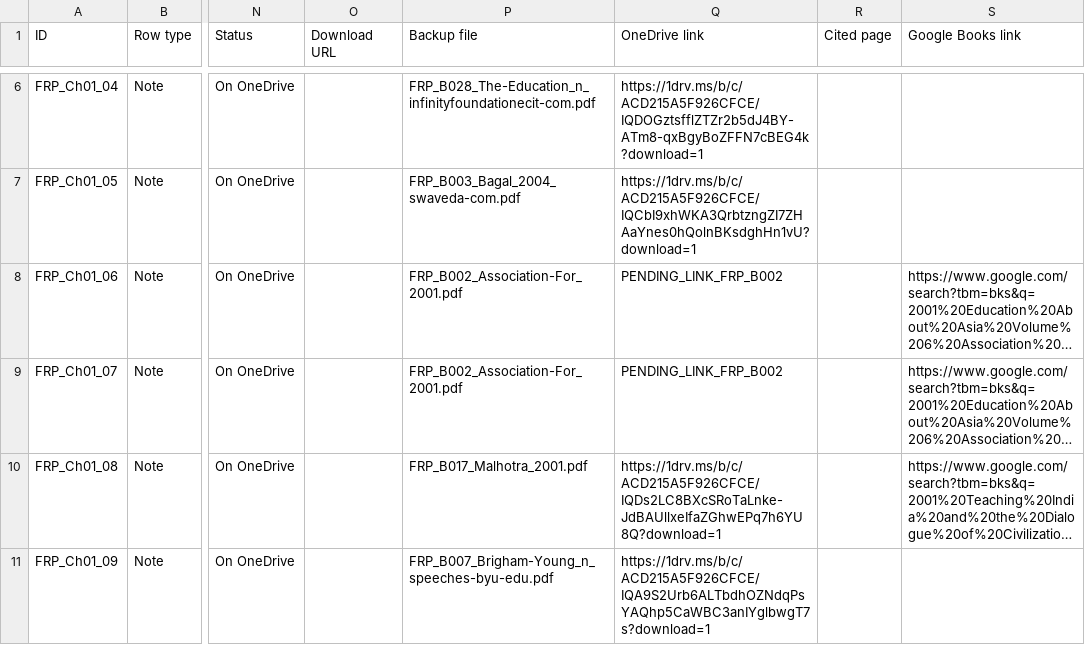
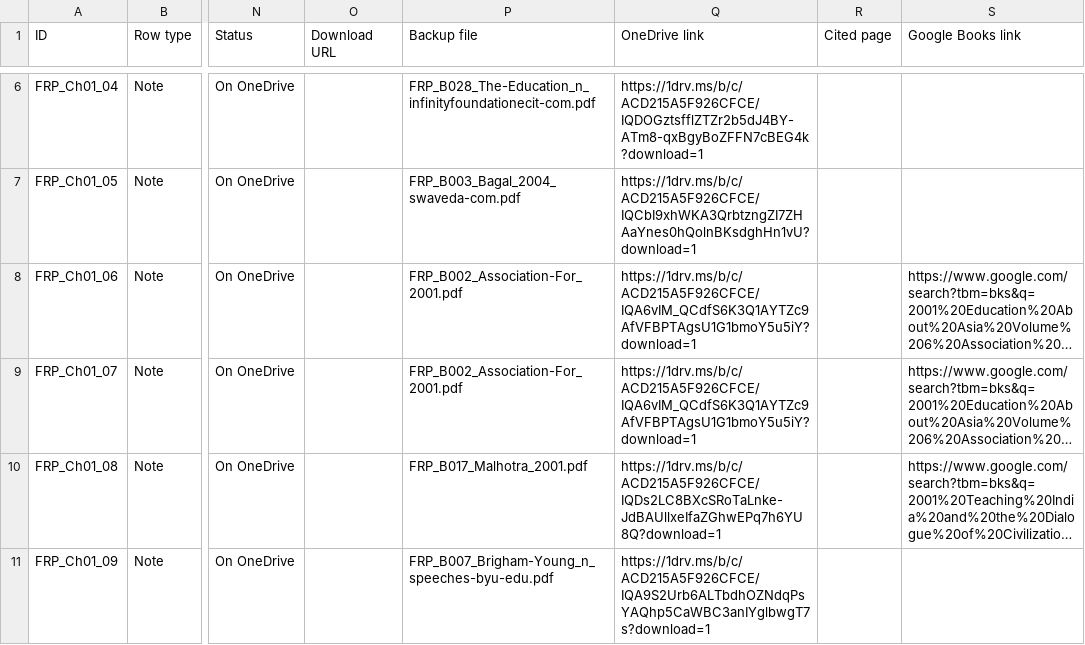
Before and after one commit to ankita-jagdeep123/if-books-backup, a CSV file: books/FRP/FRP_sources.csv, drawn as a sheet; only a part is shown, gaps mark what is left out; long unchanged cells end in …; the diff names each change by its address in the sheet, - before the commit and + after, or states it on an @@ line.

Commit message:
FRP: view links filled for the new files (1 files, 2 notes)

```diff
--- a/books/FRP/FRP_sources.csv
+++ b/books/FRP/FRP_sources.csv
-Q8:Q9 (OneDrive link): PENDING_LINK_FRP_B002
+Q8:Q9 (OneDrive link): https://1drv.ms/b/c/ACD215A5F926CFCE/IQA6vIM_QCdfS6K3Q1AYTZc9AfVFBPTAgsU1G1bmoY5u5iY?download=1
```
Also changed, not shown: 2 other files.
